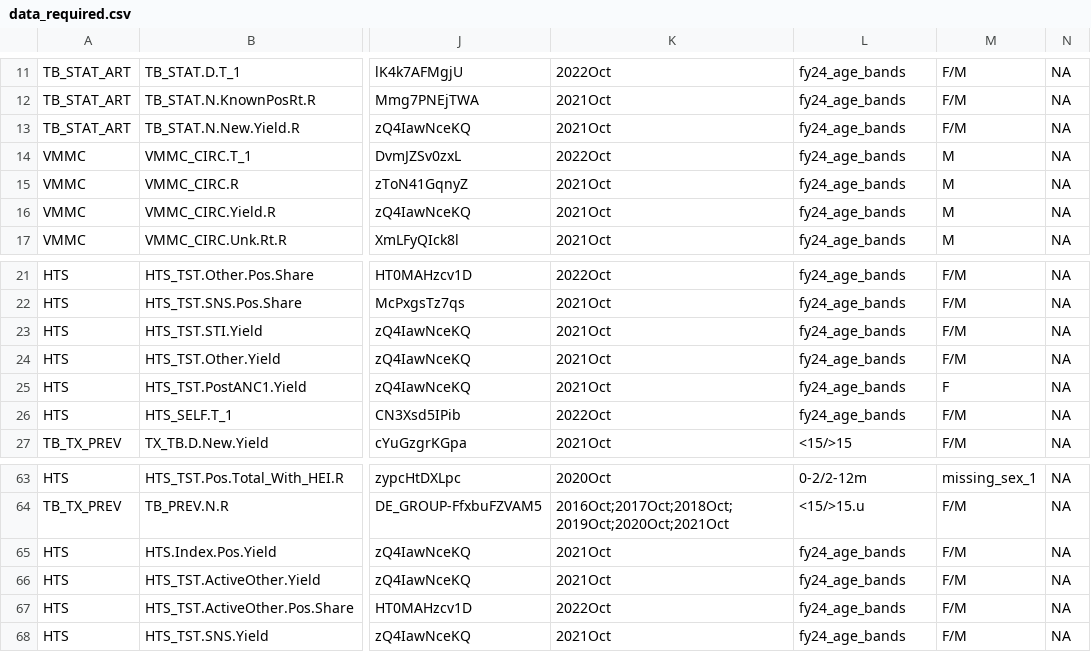
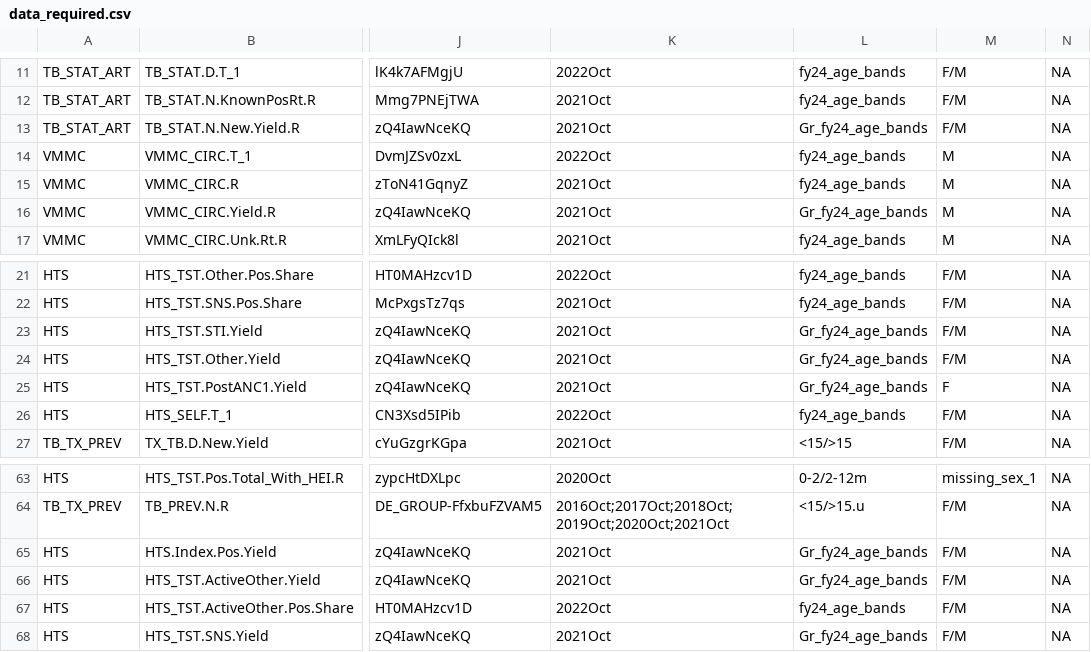
Before and after one commit to pepfar-datim/data-pack-commons, a CSV file: data-raw/model_calculations/data_required.csv, drawn as a sheet; only a part is shown, gaps mark what is left out; the diff names each change by its address in the sheet, - before the commit and + after, or states it on an @@ line.

```diff
--- a/data-raw/model_calculations/data_required.csv
+++ b/data-raw/model_calculations/data_required.csv
-L13: fy24_age_bands
+L13: Gr_fy24_age_bands
-L16: fy24_age_bands
+L16: Gr_fy24_age_bands
-L23:L25: fy24_age_bands
+L23:L25: Gr_fy24_age_bands
-L65:L66: fy24_age_bands
+L65:L66: Gr_fy24_age_bands
-L68: fy24_age_bands
+L68: Gr_fy24_age_bands
```
Also changed, not shown: data-raw/model_calculations/dimension_item_sets.csv, 2 other files.
